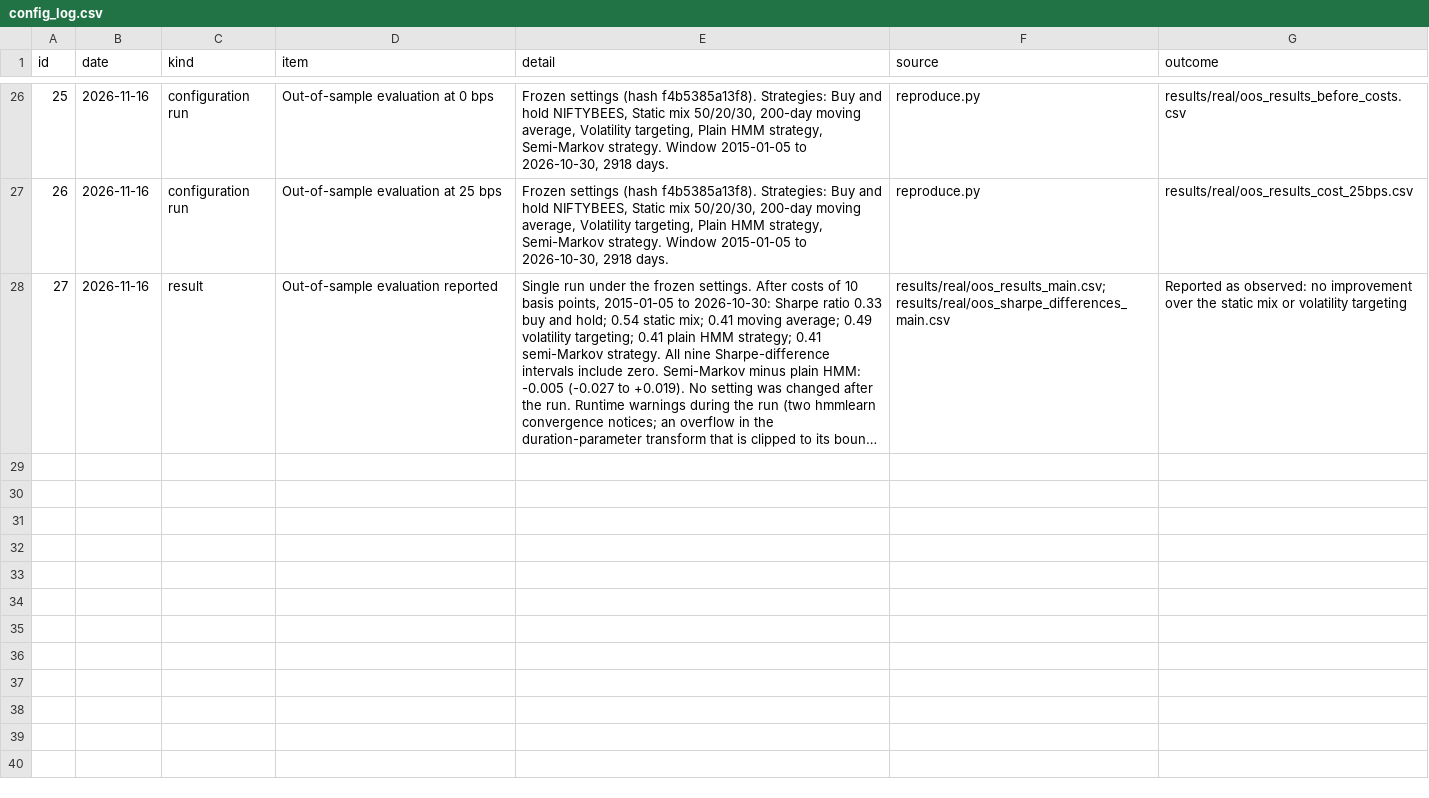
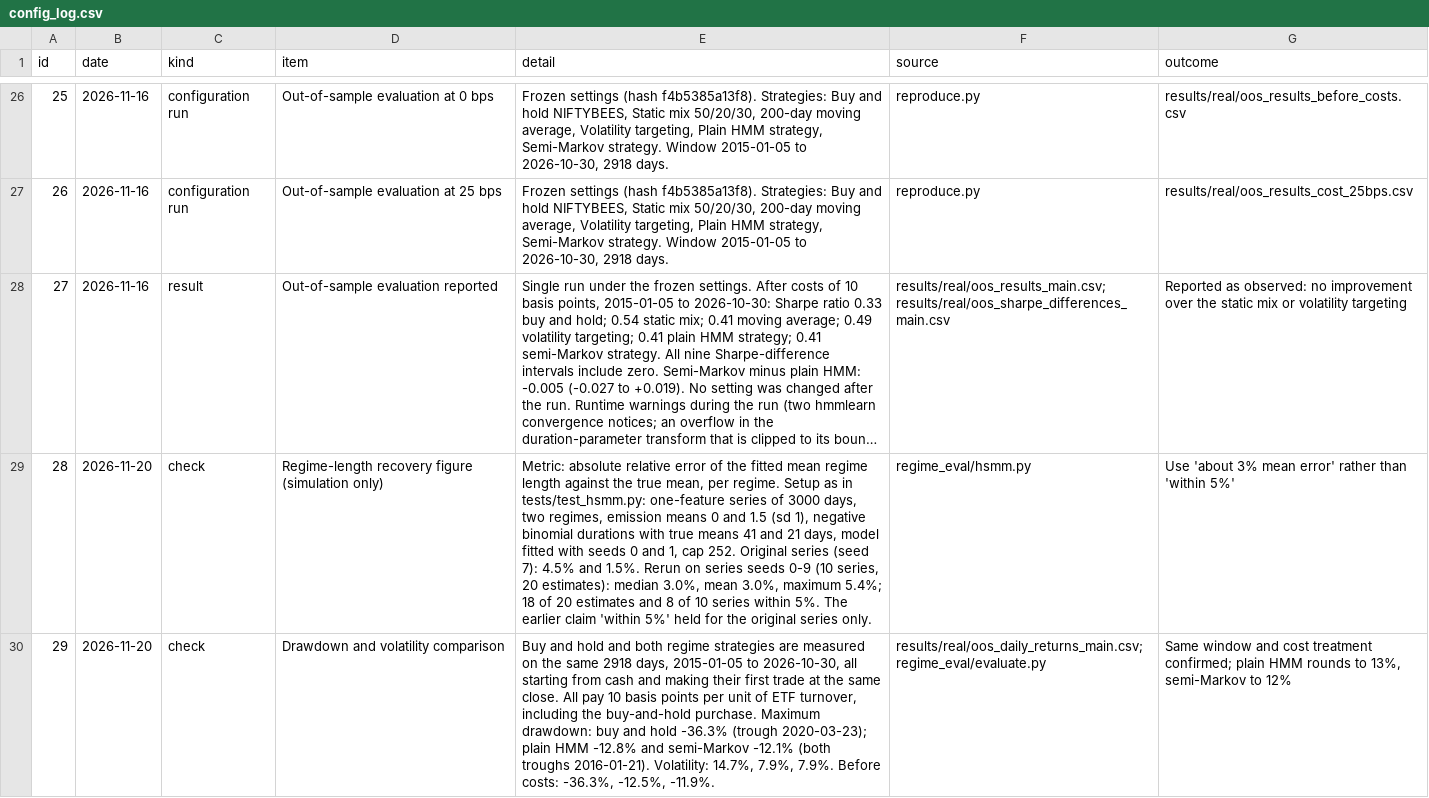
Before and after one commit to udits31/Regime-Detection-for-Asset-Allocation, a CSV file: results/config_log.csv, drawn as a sheet; only a part is shown, gaps mark what is left out; long unchanged cells end in …; the diff names each change by its address in the sheet, - before the commit and + after, or states it on an @@ line.

Commit message:
Log result checks

```diff
--- a/results/config_log.csv
+++ b/results/config_log.csv
+row 29: 28 | 2026-11-20 | check | Regime-length recovery figure (simulation only) | Metric: absolute relative error of the fitted mean regime length against the true mean, per regime. Setup as in tests/test_hsmm.py: one-feature series of 3000 days, two regimes, emission means 0 and 1.5 (sd 1), negative binomial durations with true means 41 and 21 days, model fitted with seeds 0 and 1, cap 252. Original series (seed 7): 4.5% and 1.5%. Rerun on series seeds 0-9 (10 series, 20 estimates): median 3.0%, mean 3.0%, maximum 5.4%; 18 of 20 estimates and 8 of 10 series within 5%. The earlier claim 'within 5%' held for the original series only. | regime_eval/hsmm.py | Use 'about 3% mean error' rather than 'within 5%'
+row 30: 29 | 2026-11-20 | check | Drawdown and volatility comparison | Buy and hold and both regime strategies are measured on the same 2918 days, 2015-01-05 to 2026-10-30, all starting from cash and making their first trade at the same close. All pay 10 basis points per unit of ETF turnover, including the buy-and-hold purchase. Maximum drawdown: buy and hold -36.3% (trough 2020-03-23); plain HMM -12.8% and semi-Markov -12.1% (both troughs 2016-01-21). Volatility: 14.7%, 7.9%, 7.9%. Before costs: -36.3%, -12.5%, -11.9%. | results/real/oos_daily_returns_main.csv; regime_eval/evaluate.py | Same window and cost treatment confirmed; plain HMM rounds to 13%, semi-Markov to 12%
```
